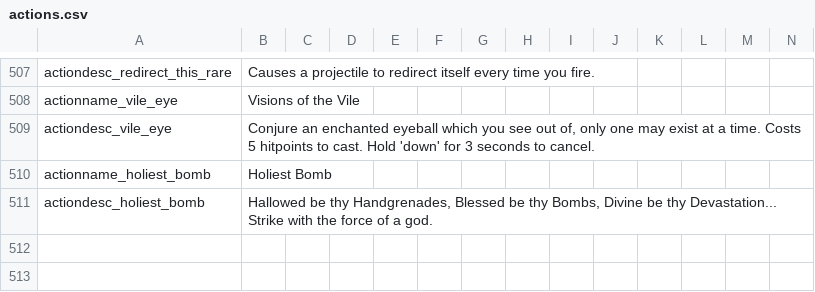
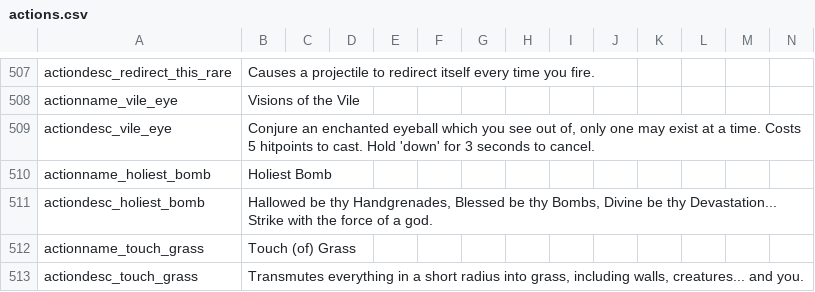
Before and after one commit to Copious-Modding-Industries/copis_things, a CSV file: files/translations/actions.csv, drawn as a sheet; only a part is shown, gaps mark what is left out; the diff names each change by its address in the sheet, - before the commit and + after, or states it on an @@ line.

Commit message:
THE GRASS TOUCHING UPDATE!!!

```diff
--- a/files/translations/actions.csv
+++ b/files/translations/actions.csv
+row 512: actionname_touch_grass | Touch (of) Grass
+row 513: actiondesc_touch_grass | Transmutes everything in a short radius into grass, including walls, creatures... and you.
```
Also changed, not shown: 4 other files.
